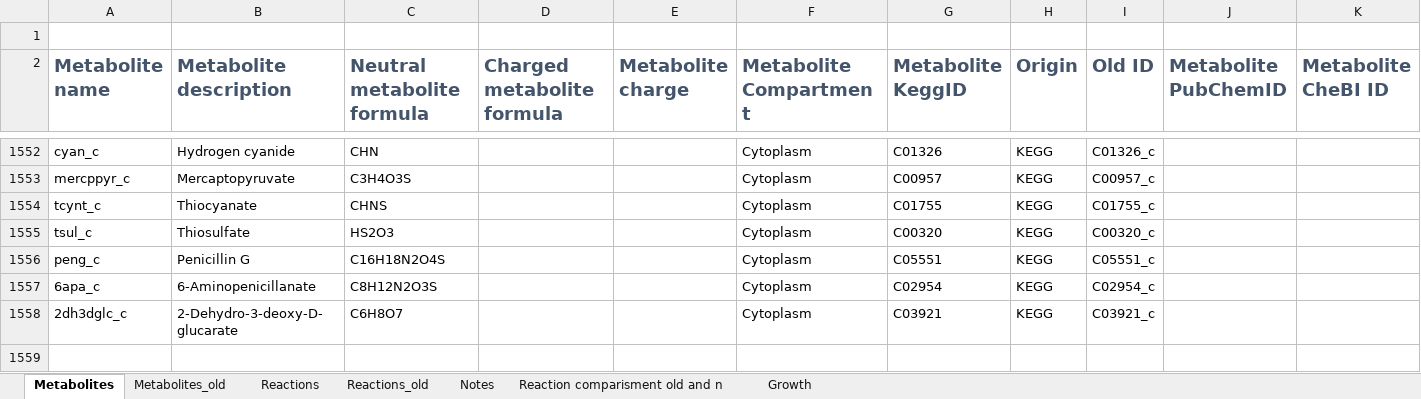
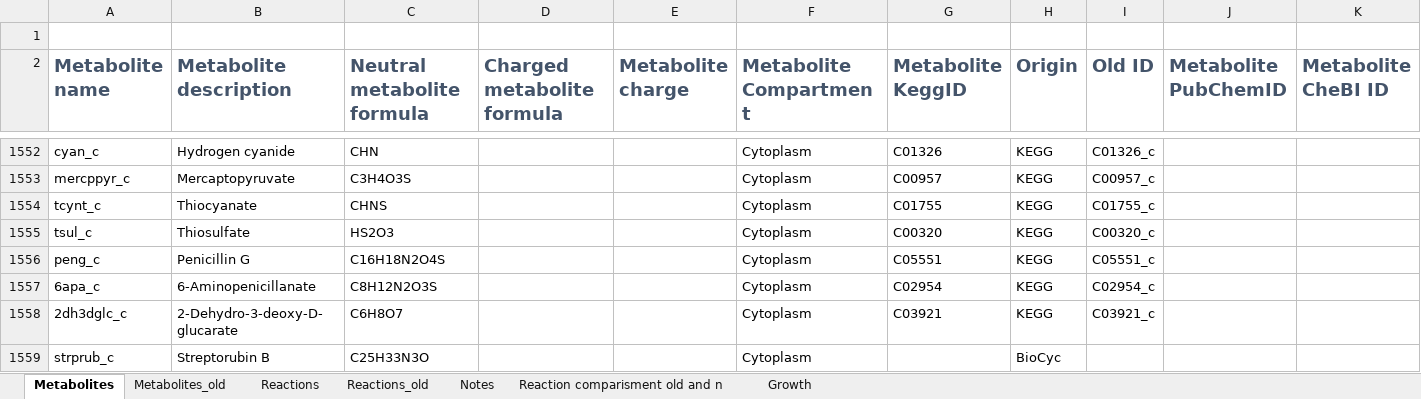
Before and after one commit to sulheim/iKS1317, an Excel workbook: modelS.xlsx, sheet Metabolites, drawn as a sheet; only a part is shown, gaps mark what is left out; values as stored, in another font and other column widths than the file's, no borders; rows hold the shown columns only; the diff names each change by its address in the sheet, - before the commit and + after, or states it on an @@ line.

Commit message:
Added streptorubin to model

```diff
--- a/modelS.xlsx (sheet Metabolites)
+++ b/modelS.xlsx (sheet Metabolites)
+row 1559: strprub_c | Streptorubin B | C25H33N3O |  |  | Cytoplasm |  | BioCyc
```
Also changed, not shown: 2 other files.
